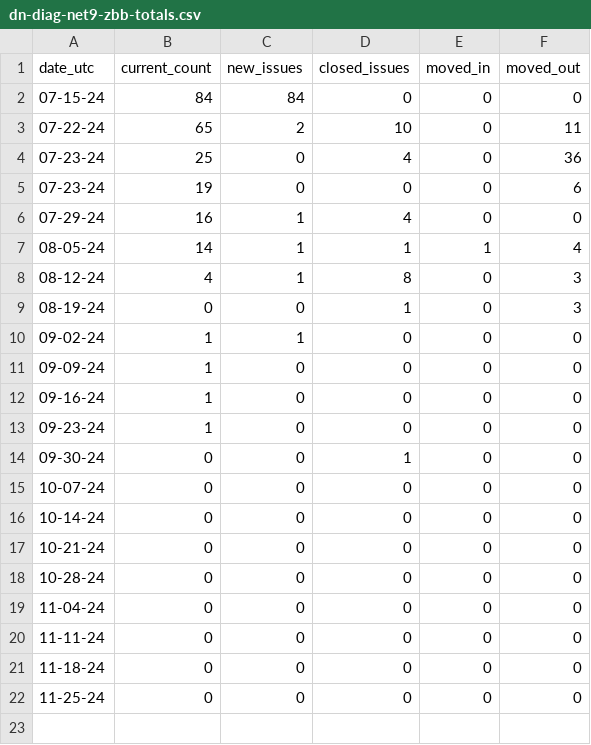
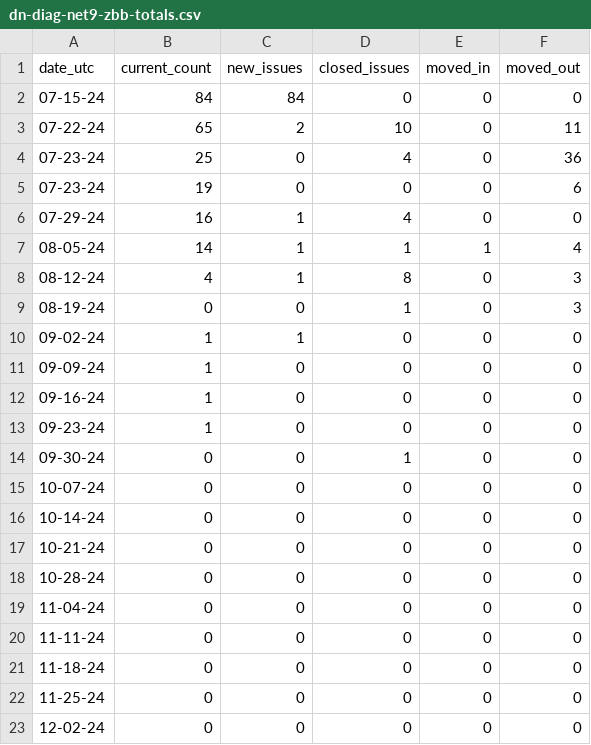
Before and after one commit to hoyosjs/gh-issue-tracker, a CSV file: reports/diagnostics-net9-zbb/dn-diag-net9-zbb-totals.csv, drawn as a sheet; the diff names each change by its address in the sheet, - before the commit and + after, or states it on an @@ line.

Commit message:
Update reports for ".NET 9 - ZBB Diagnostics Report" on 2024-12-02T04:18:35.457Z

```diff
--- a/reports/diagnostics-net9-zbb/dn-diag-net9-zbb-totals.csv
+++ b/reports/diagnostics-net9-zbb/dn-diag-net9-zbb-totals.csv
+row 23: 12-02-24 | 0 | 0 | 0 | 0 | 0
```
Also changed, not shown: 4 other files.
